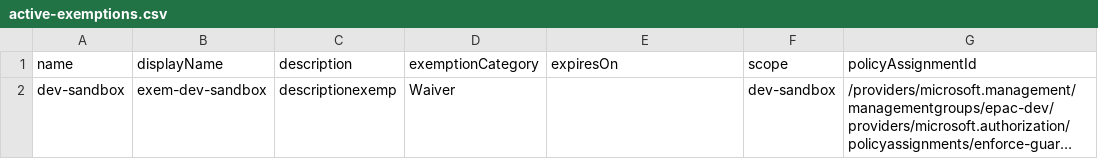
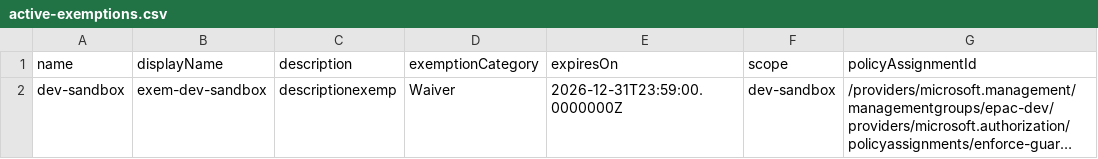
Before and after one commit to ChechuJA/bsant-epac-jasl, a CSV file: Definitions/policyExemptions/epac-dev/active-exemptions.csv, drawn as a sheet; only a part is shown; long unchanged cells end in …; the diff names each change by its address in the sheet, - before the commit and + after, or states it on an @@ line.

Commit message:
test with date expiresOn

```diff
--- a/Definitions/policyExemptions/epac-dev/active-exemptions.csv
+++ b/Definitions/policyExemptions/epac-dev/active-exemptions.csv
-E2 (expiresOn): (empty)
+E2 (expiresOn): 2026-12-31T23:59:00.0000000Z
```
